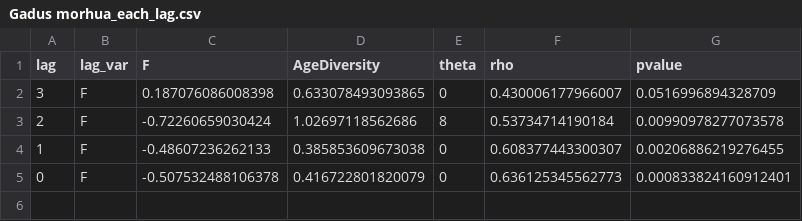
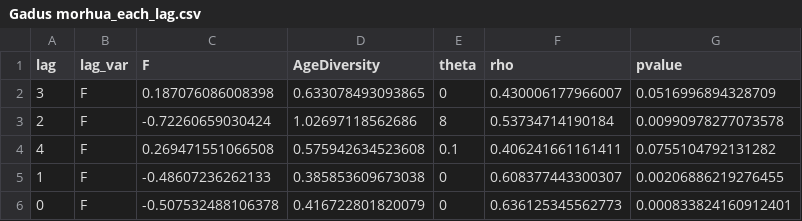
Before and after one commit to snakepowerpoint/SpatialVariability, a CSV file: output/robustness_test/AgeDiversity_sig_detrend_F/Gadus morhua_each_lag.csv, drawn as a sheet; the diff names each change by its address in the sheet, - before the commit and + after, or states it on an @@ line.

```diff
--- a/output/robustness_test/AgeDiversity_sig_detrend_F/Gadus morhua_each_lag.csv
+++ b/output/robustness_test/AgeDiversity_sig_detrend_F/Gadus morhua_each_lag.csv
+row 4: 4 | F | 0.269471551066508 | 0.575942634523608 | 0.1 | 0.406241661161411 | 0.0755104792131282
```
Also changed, not shown: output/robustness_test/AgeDiversity_sig_detrend_F/Clupea harengus_each_lag.csv, output/robustness_test/AgeDiversity_sig_detrend_F/Merlangius merlangus_each_lag.csv, 7 other files.
